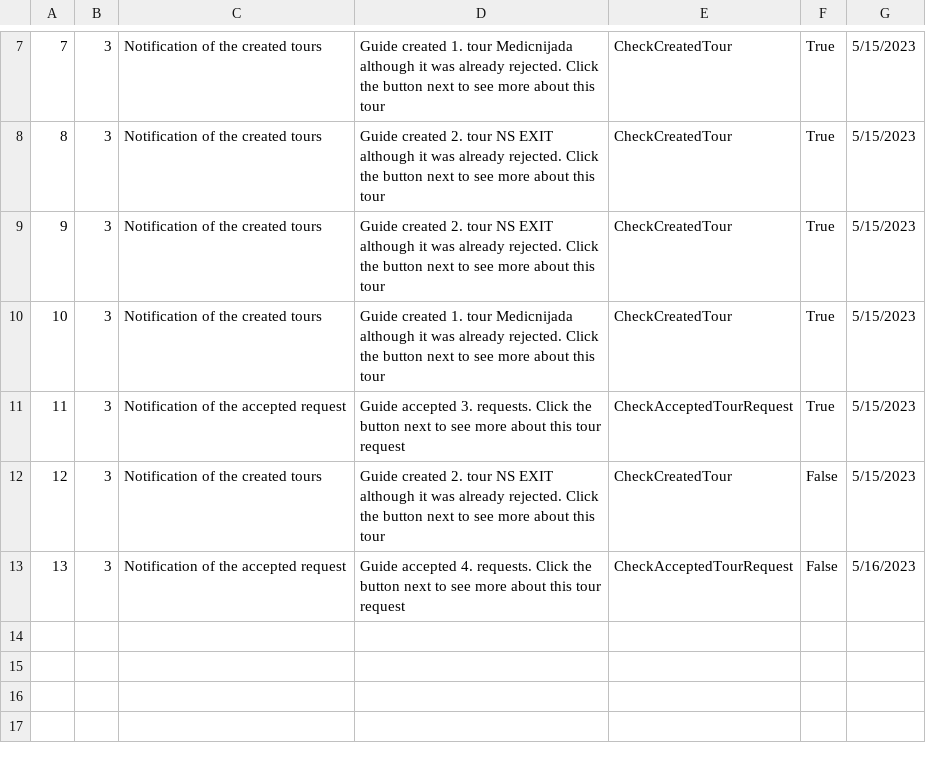
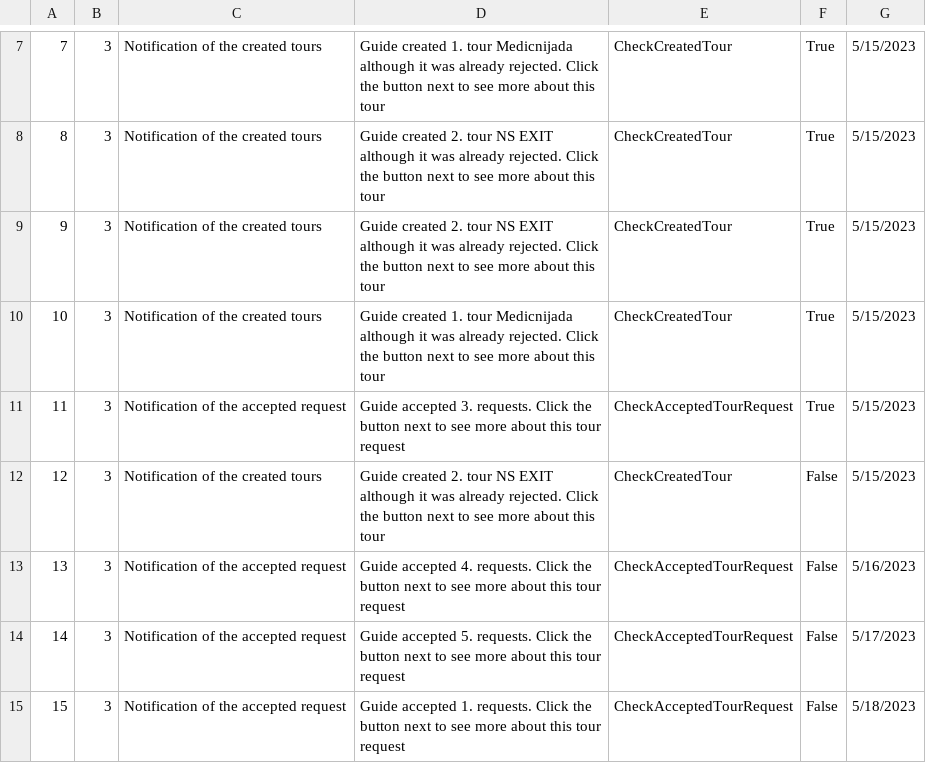
Before and after one commit to HelenaJovic/SIMS-Projekat, a CSV file: InitialProject/InitialProject/Resources/Data/notifications.csv, drawn as a sheet; only a part is shown, gaps mark what is left out.

```diff
--- a/InitialProject/InitialProject/Resources/Data/notifications.csv
+++ b/InitialProject/InitialProject/Resources/Data/notifications.csv
@@ -13 +13,3 @@
 13|3|Notification of the accepted request|Guide accepted 4. requests. Click the button next to see more about this tour request|CheckAcceptedTourRequest|False|5/16/2023
+14|3|Notification of the accepted request|Guide accepted 5. requests. Click the button next to see more about this tour request|CheckAcceptedTourRequest|False|5/17/2023
+15|3|Notification of the accepted request|Guide accepted 1. requests. Click the button next to see more about this tour request|CheckAcceptedTourRequest|False|5/18/2023
```
Also changed, not shown: InitialProject/InitialProject/Resources/Data/images.csv, InitialProject/InitialProject/Resources/Data/tourrequests.csv, 34 other files.
